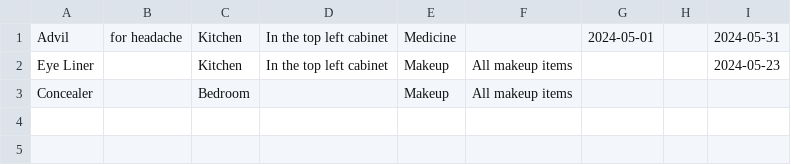
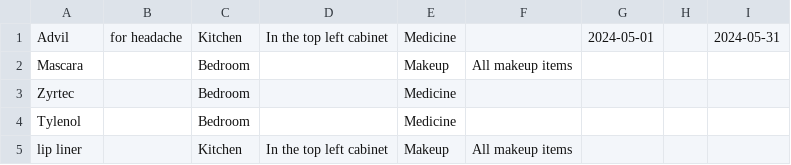
Before and after one commit to sharma-pari/CS151DevTeam, a CSV file: LocateMyLoot/asset.csv, drawn as a sheet.

Commit message:
Fixing bug with saving assets

```diff
--- a/LocateMyLoot/asset.csv
+++ b/LocateMyLoot/asset.csv
@@ -1,3 +1,5 @@
 Advil,for headache,Kitchen,In the top left cabinet,Medicine,,2024-05-01,,2024-05-31
-Eye Liner,,Kitchen,In the top left cabinet,Makeup,All makeup items,,,2024-05-23
-Concealer,,Bedroom,,Makeup,All makeup items,,,
+Mascara,,Bedroom,,Makeup,All makeup items,,,
+Zyrtec,,Bedroom,,Medicine,,,,
+Tylenol,,Bedroom,,Medicine,,,,
+lip liner,,Kitchen,In the top left cabinet,Makeup,All makeup items,,,
```
Also changed, not shown: 2 other files.
